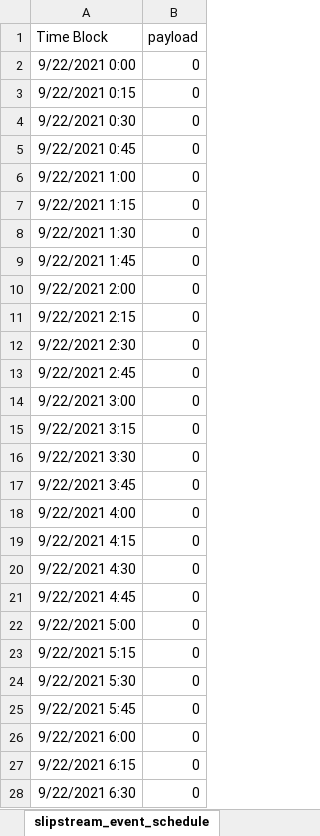
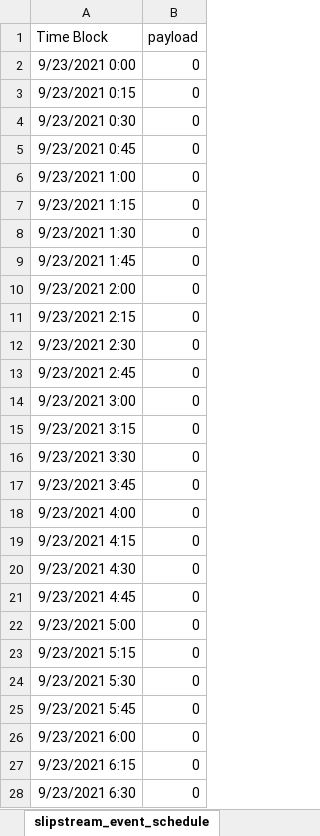
Before and after one commit to bbartling/hvac_volttron_agents, an Excel workbook: FlaskEventSchedulerApp/slipstream_event_schedule.xlsx, sheet slipstream_event_schedule, drawn as a sheet; only a part is shown; values as stored, in another font and other column widths than the file's, no borders; the diff covers the shown part only; the diff names each change by its address in the sheet, - before the commit and + after, or states it on an @@ line.

```diff
--- a/FlaskEventSchedulerApp/slipstream_event_schedule.xlsx (sheet slipstream_event_schedule)
+++ b/FlaskEventSchedulerApp/slipstream_event_schedule.xlsx (sheet slipstream_event_schedule)
-A2 (Time Block): 9/22/2021 0:00
+A2 (Time Block): 9/23/2021 0:00
-A3 (Time Block): 9/22/2021 0:15
+A3 (Time Block): 9/23/2021 0:15
-A4 (Time Block): 9/22/2021 0:30
+A4 (Time Block): 9/23/2021 0:30
-A5 (Time Block): 9/22/2021 0:45
+A5 (Time Block): 9/23/2021 0:45
-A6 (Time Block): 9/22/2021 1:00
+A6 (Time Block): 9/23/2021 1:00
-A7 (Time Block): 9/22/2021 1:15
+A7 (Time Block): 9/23/2021 1:15
-A8 (Time Block): 9/22/2021 1:30
+A8 (Time Block): 9/23/2021 1:30
-A9 (Time Block): 9/22/2021 1:45
+A9 (Time Block): 9/23/2021 1:45
-A10 (Time Block): 9/22/2021 2:00
+A10 (Time Block): 9/23/2021 2:00
-A11 (Time Block): 9/22/2021 2:15
+A11 (Time Block): 9/23/2021 2:15
-A12 (Time Block): 9/22/2021 2:30
+A12 (Time Block): 9/23/2021 2:30
-A13 (Time Block): 9/22/2021 2:45
+A13 (Time Block): 9/23/2021 2:45
-A14 (Time Block): 9/22/2021 3:00
+A14 (Time Block): 9/23/2021 3:00
-A15 (Time Block): 9/22/2021 3:15
+A15 (Time Block): 9/23/2021 3:15
-A16 (Time Block): 9/22/2021 3:30
+A16 (Time Block): 9/23/2021 3:30
-A17 (Time Block): 9/22/2021 3:45
+A17 (Time Block): 9/23/2021 3:45
-A18 (Time Block): 9/22/2021 4:00
+A18 (Time Block): 9/23/2021 4:00
-A19 (Time Block): 9/22/2021 4:15
+A19 (Time Block): 9/23/2021 4:15
-A20 (Time Block): 9/22/2021 4:30
+A20 (Time Block): 9/23/2021 4:30
-A21 (Time Block): 9/22/2021 4:45
+A21 (Time Block): 9/23/2021 4:45
-A22 (Time Block): 9/22/2021 5:00
+A22 (Time Block): 9/23/2021 5:00
-A23 (Time Block): 9/22/2021 5:15
+A23 (Time Block): 9/23/2021 5:15
-A24 (Time Block): 9/22/2021 5:30
+A24 (Time Block): 9/23/2021 5:30
-A25 (Time Block): 9/22/2021 5:45
+A25 (Time Block): 9/23/2021 5:45
-A26 (Time Block): 9/22/2021 6:00
+A26 (Time Block): 9/23/2021 6:00
-A27 (Time Block): 9/22/2021 6:15
+A27 (Time Block): 9/23/2021 6:15
-A28 (Time Block): 9/22/2021 6:30
+A28 (Time Block): 9/23/2021 6:30
```
Also changed, not shown: 73 edited cells elsewhere in this sheet, 2 other files.
